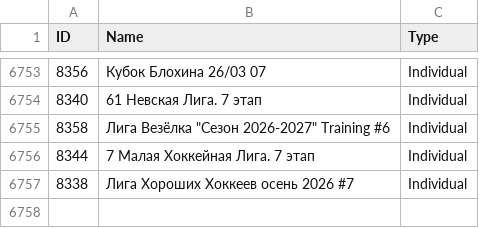
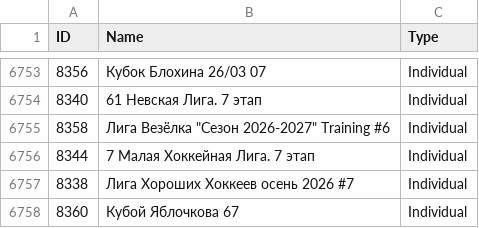
Before and after one commit to amundfylling/Scorpion-Scraper-2.0, a CSV file: data/tournament_data.csv, drawn as a sheet; only a part is shown, gaps mark what is left out.

```diff
--- a/data/tournament_data.csv
+++ b/data/tournament_data.csv
@@ -6757 +6757,2 @@ ID,Name,Type
 8338,Лига Хороших Хоккеев осень 2026 #7,Individual
+8360,Кубой Яблочкова 67,Individual
```
Also changed, not shown: 3 other files.
